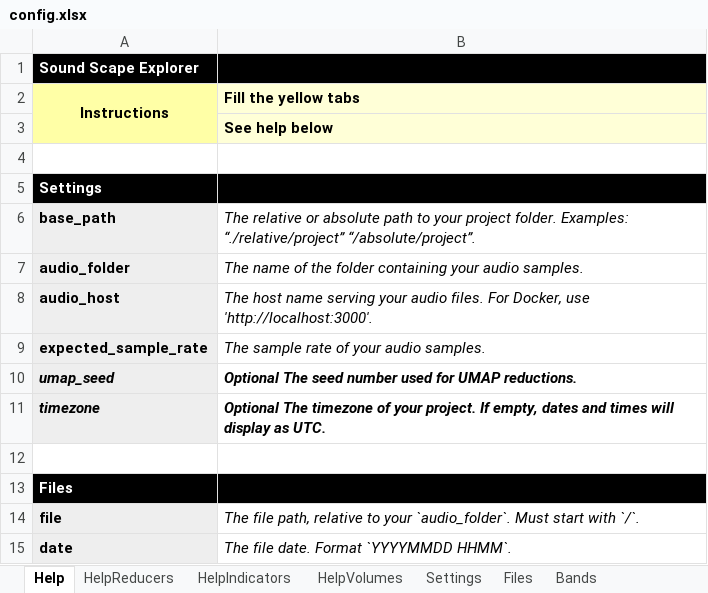
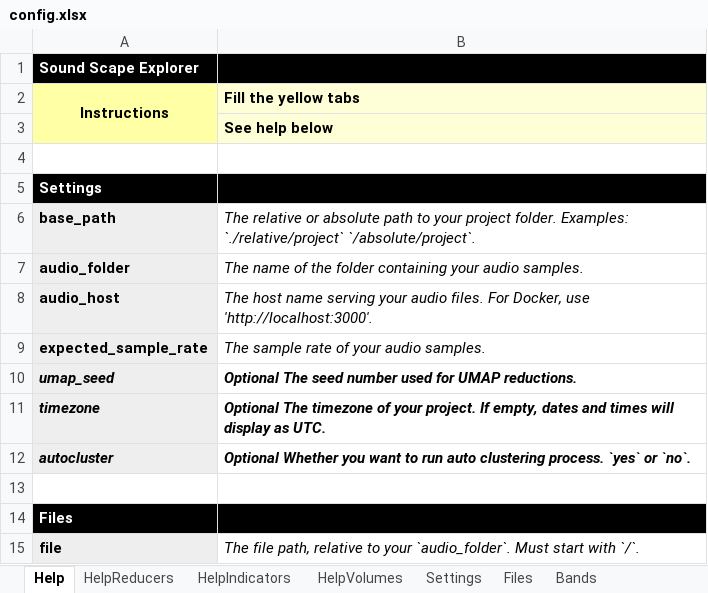
Before and after one commit to sound-scape-explorer/sound-scape-explorer, an Excel workbook: examples/common/config.xlsx, sheet Help, drawn as a sheet; only a part is shown; the shorter side is filled out with more unchanged rows; values as stored, in another font and other column widths than the file's, no borders; the diff names each change by its address in the sheet, - before the commit and + after, or states it on an @@ line.

Commit message:
feat: Add optional `autocluster` user setting + Fix `yarn process:autocluster` command + Update example configuration file

```diff
--- a/examples/common/config.xlsx (sheet Help)
+++ b/examples/common/config.xlsx (sheet Help)
-B6 (Fill the yellow tabs): …folder. Examples: “./relative/project” “/absolute/project”.
+B6 (Fill the yellow tabs): …folder. Examples: `./relative/project` `/absolute/project`.
+row 12: autocluster | Optional Whether you want to run auto clustering process. `yes` or `no`.
```
Also changed, not shown: sheet Settings, 12 other files.
